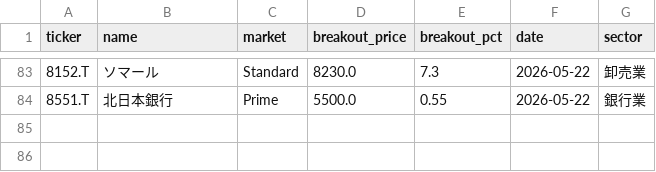
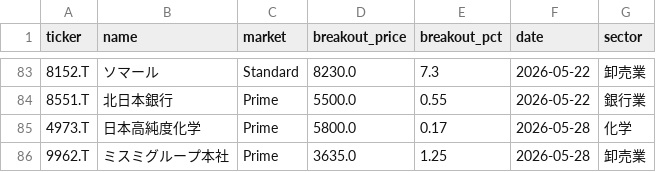
Before and after one commit to waka-aki/3-year-high-breakout, a CSV file: data/breakout_history.csv, drawn as a sheet; only a part is shown, gaps mark what is left out.

```diff
--- a/data/breakout_history.csv
+++ b/data/breakout_history.csv
@@ -84 +84,3 @@ ticker,name,market,breakout_price,breakout_pct,date,sector
 8551.T,北日本銀行,Prime,5500.0,0.55,2026-05-22,銀行業
+4973.T,日本高純度化学,Prime,5800.0,0.17,2026-05-28,化学
+9962.T,ミスミグループ本社,Prime,3635.0,1.25,2026-05-28,卸売業
```
Also changed, not shown: data/performance_tracking.csv, 1 other file.
